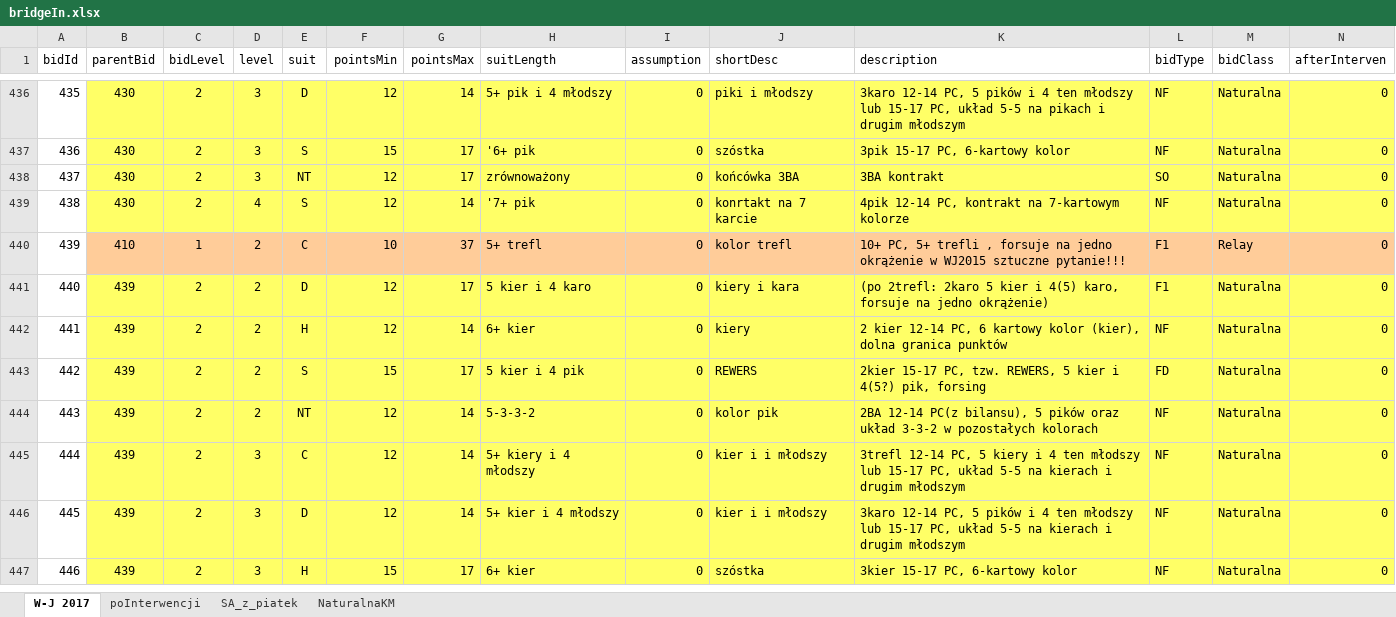
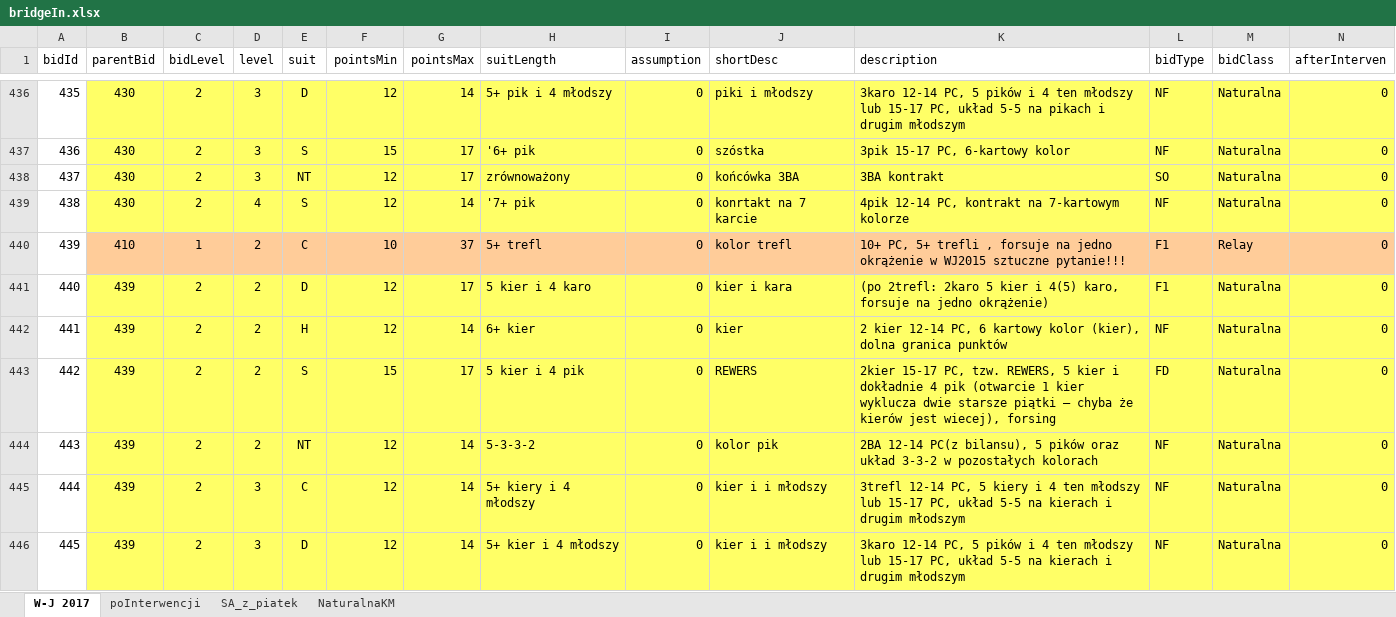
Before and after one commit to prubach/WebBridgeBidding, an Excel workbook: bridgeIn.xlsx, sheet W-J 2017, drawn as a sheet; only a part is shown, gaps mark what is left out; the shorter side is filled out with more unchanged rows; values as stored, in another font and other column widths than the file's, no borders; the diff names each change by its address in the sheet, - before the commit and + after, or states it on an @@ line.

Commit message:
counting points for contract -first aproach :)

```diff
--- a/bridgeIn.xlsx (sheet W-J 2017)
+++ b/bridgeIn.xlsx (sheet W-J 2017)
-J441 (shortDesc): kiery i kara
+J441 (shortDesc): kier i kara
-J442 (shortDesc): kiery
+J442 (shortDesc): kier
-K443 (description): …kier i 4(5?) pik, forsing
+K443 (description): …kier i dokładnie 4 pik (otwarcie 1 kier wyklucza dwie starsze piątki – chyba że kierów jest wiecej), forsing
```
Also changed, not shown: 3 other files.
